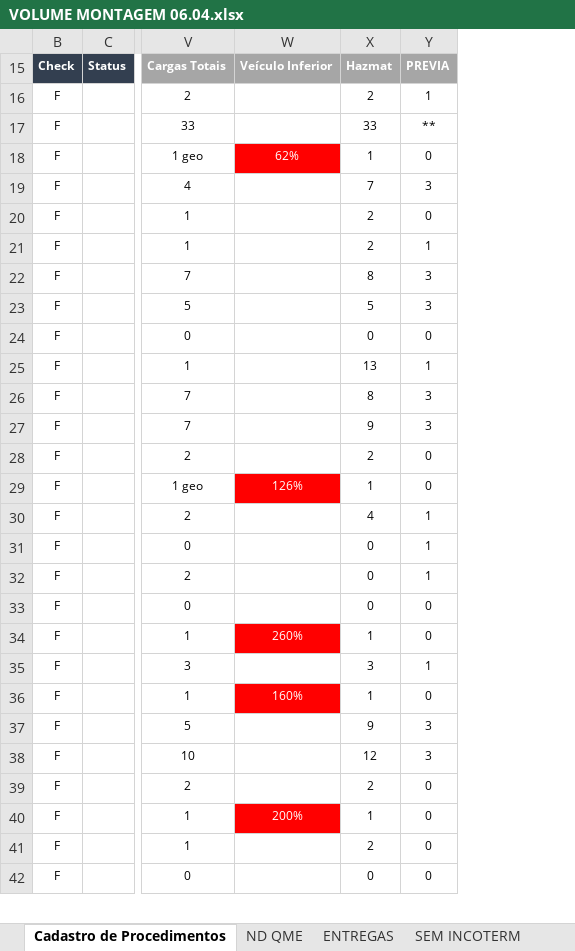
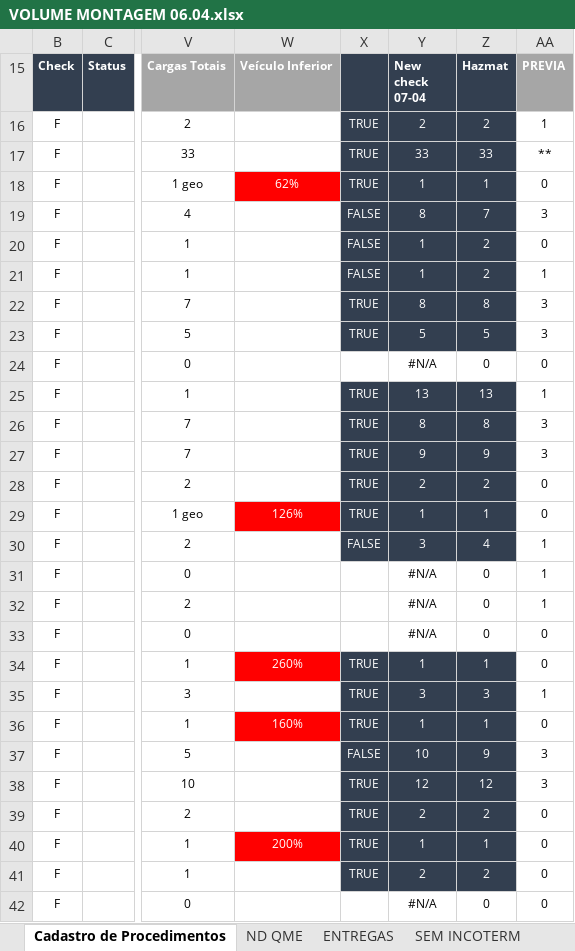
Before and after one commit to Vincentpernarh1/VIAJANTE, an Excel workbook: Testes Montagen/VOLUME MONTAGEM 06.04.xlsx, sheet Cadastro de Procedimentos, drawn as a sheet; only a part is shown, gaps mark what is left out; values as stored, in another font and other column widths than the file's, no borders; addresses are those after the commit; the diff covers the shown part only; the diff names each change by its address in the sheet, - before the commit and + after, or states it on an @@ line.

```diff
--- a/Testes Montagen/VOLUME MONTAGEM 06.04.xlsx (sheet Cadastro de Procedimentos)
+++ b/Testes Montagen/VOLUME MONTAGEM 06.04.xlsx (sheet Cadastro de Procedimentos)
+column X, rows 16-41: TRUE | TRUE | TRUE | FALSE | FALSE | FALSE | TRUE | TRUE |  | TRUE | TRUE | TRUE | TRUE | TRUE | FALSE |  |  |  | TRUE | TRUE | TRUE | FALSE | TRUE | TRUE | TRUE | TRUE
+column Y (New check 07-04), rows 16-42: 2 | 33 | 1 | 8 | 1 | 1 | 8 | 5 | #N/A | 13 | 8 | 9 | 2 | 1 | 3 | #N/A | #N/A | #N/A | 1 | 3 | 1 | 10 | 12 | 2 | 1 | 2 | #N/A
-Z15 fill: #A6A6A6
+Z15 fill: #333F50
@@ Z16:Z23 fill: none → #333F50, text colour: black → #FFFFFF @@
@@ Z25:Z30 fill: none → #333F50, text colour: black → #FFFFFF @@
@@ Z34:Z41 fill: none → #333F50, text colour: black → #FFFFFF @@
```
Also changed, not shown: cell formats elsewhere in this sheet, Testes Flechinho/VOLUME 0704.xlsx, 10 other files.
